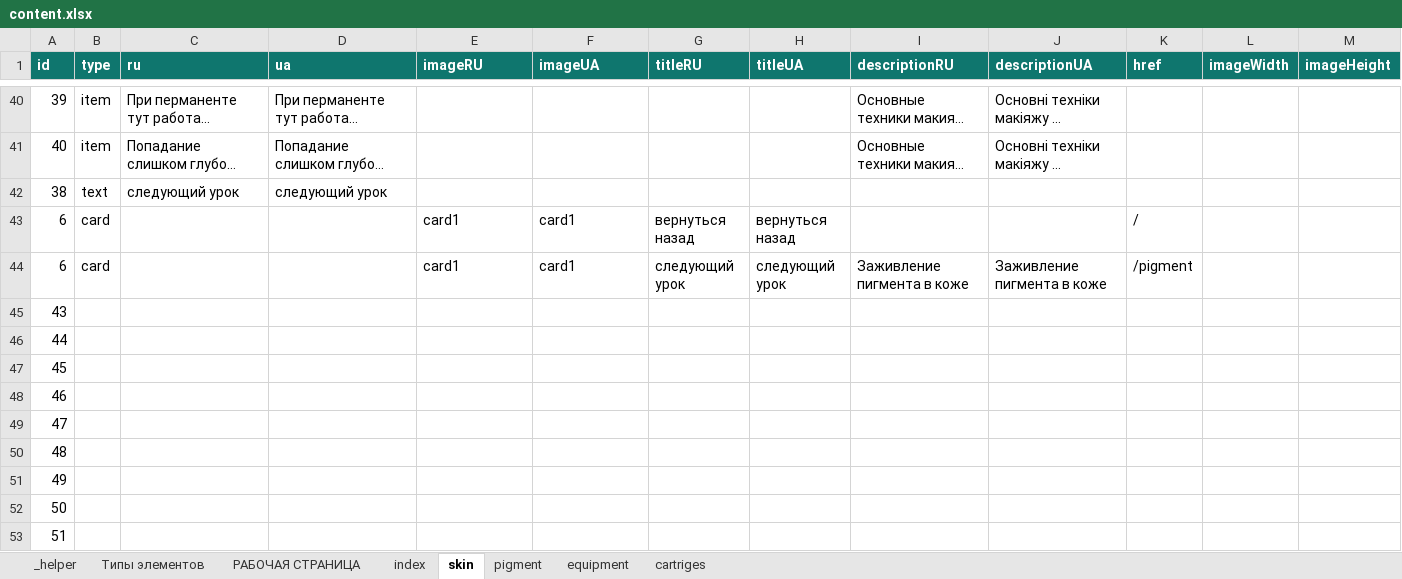
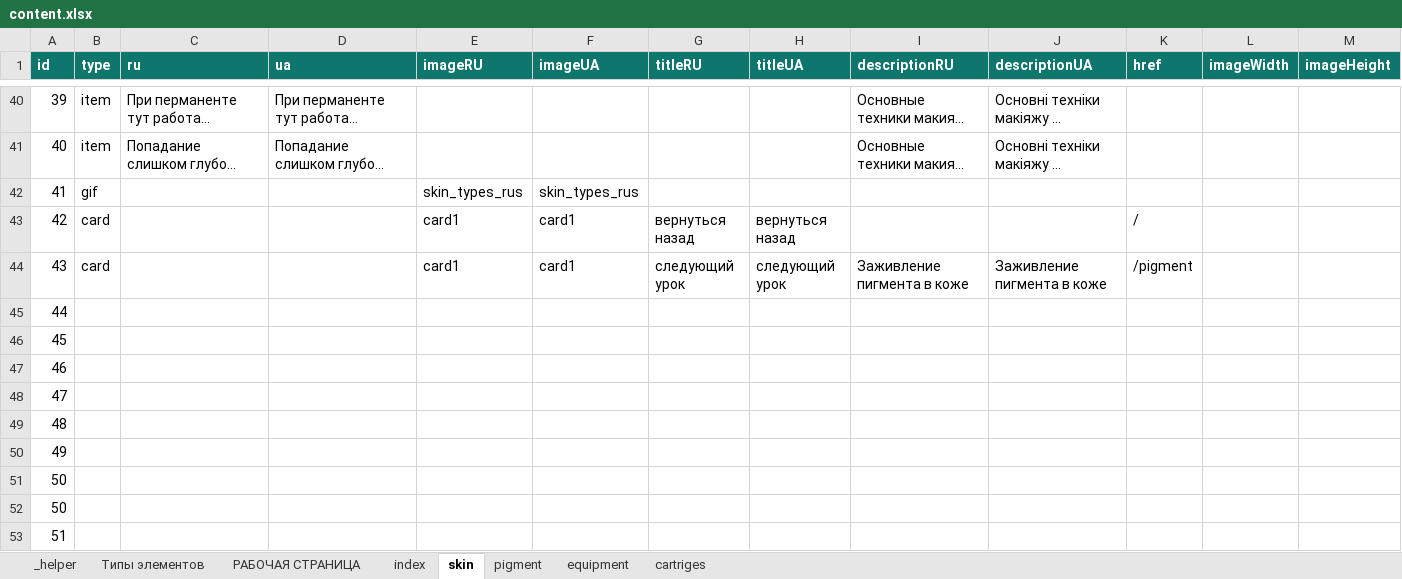
Before and after one commit to EugeneRusinsh1991/namipmu_app, an Excel workbook: src/content/content.xlsx, sheet skin, drawn as a sheet; only a part is shown, gaps mark what is left out; long unchanged cells end in …; values as stored, in another font and other column widths than the file's, no borders; conditional formats not drawn; removed rows and columns are numbered as before the commit, all else as after; rows hold the shown columns only; the diff names each change by its address in the sheet, - before the commit and + after, or states it on an @@ line.

```diff
--- a/src/content/content.xlsx (sheet skin)
+++ b/src/content/content.xlsx (sheet skin)
-row 42: 38 | text | следующий урок | следующий урок
+row 42: 41 | gif |  |  | skin_types_rus | skin_types_rus
-A43 (id): 6
+A43 (id): 42
-A44 (id): 6
+A44 (id): 43
-row 45: 43
+row 51: 50
```
Also changed, not shown: sheet Типы элементов, sheet _helper, src/content/content_TEMPLATE.xlsx, 3 other files.
